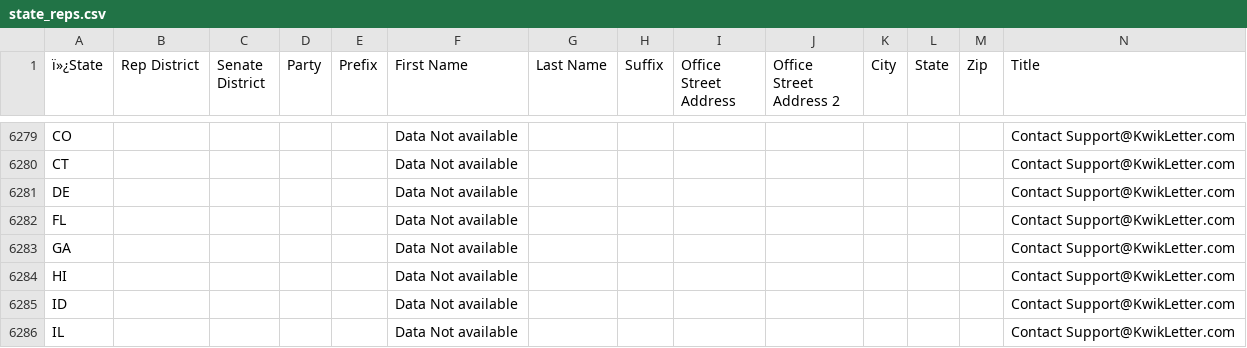
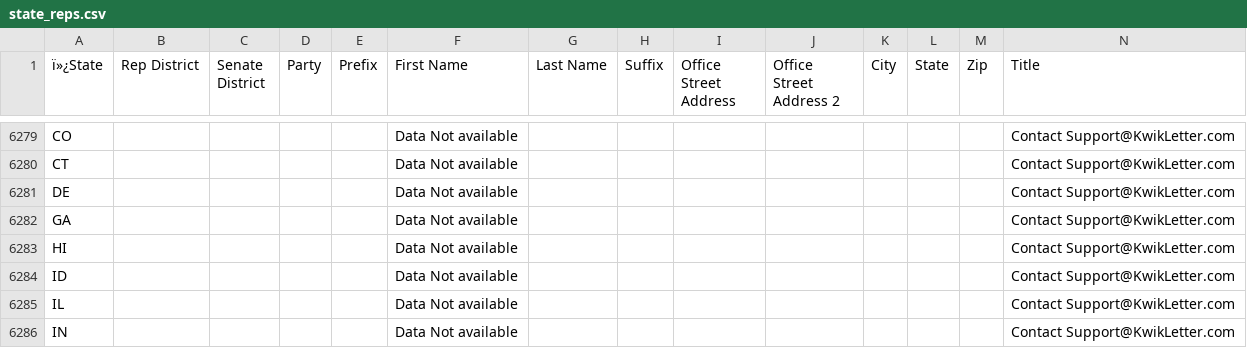
Before and after one commit to MotionMobs/KwikLetters-reps, a CSV file: state_reps.csv, drawn as a sheet; only a part is shown, gaps mark what is left out; the shorter side is filled out with more unchanged rows; rows hold the shown columns only; the diff names each change by its address in the sheet, - before the commit and + after, or states it on an @@ line.

Commit message:
new file

```diff
--- a/state_reps.csv
+++ b/state_reps.csv
-row 6282: FL |  |  |  |  | Data Not available |  |  |  |  |  |  |  | Contact Support@KwikLetter.com
```
